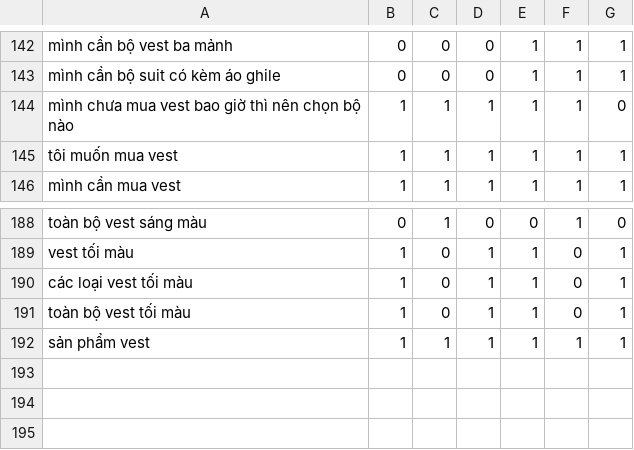
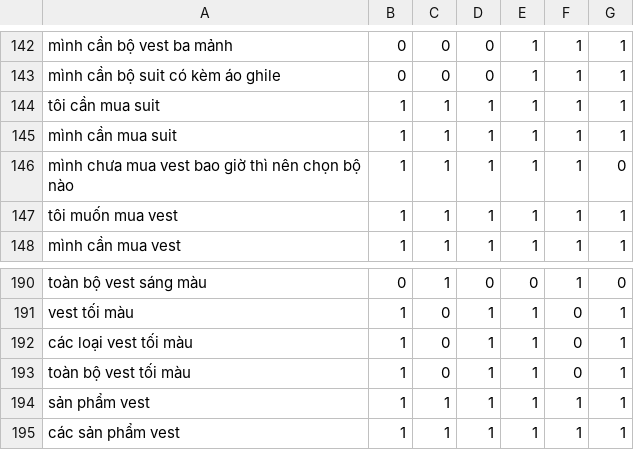
Before and after one commit to DangCaoHau2004/chat_bot_messenger, a CSV file: src/data/cau_hoi/pl_suit_vest.csv, drawn as a sheet; only a part is shown, gaps mark what is left out; the diff names each change by its address in the sheet, - before the commit and + after, or states it on an @@ line.

Commit message:
cập nhật các data

```diff
--- a/src/data/cau_hoi/pl_suit_vest.csv
+++ b/src/data/cau_hoi/pl_suit_vest.csv
+row 144: tôi cần mua suit | 1 | 1 | 1 | 1 | 1 | 1
+row 145: mình cần mua suit | 1 | 1 | 1 | 1 | 1 | 1
+row 195: các sản phẩm vest | 1 | 1 | 1 | 1 | 1 | 1
```
Also changed, not shown: src/data/cau_hoi/pl_ghile.csv, 1 other file.
